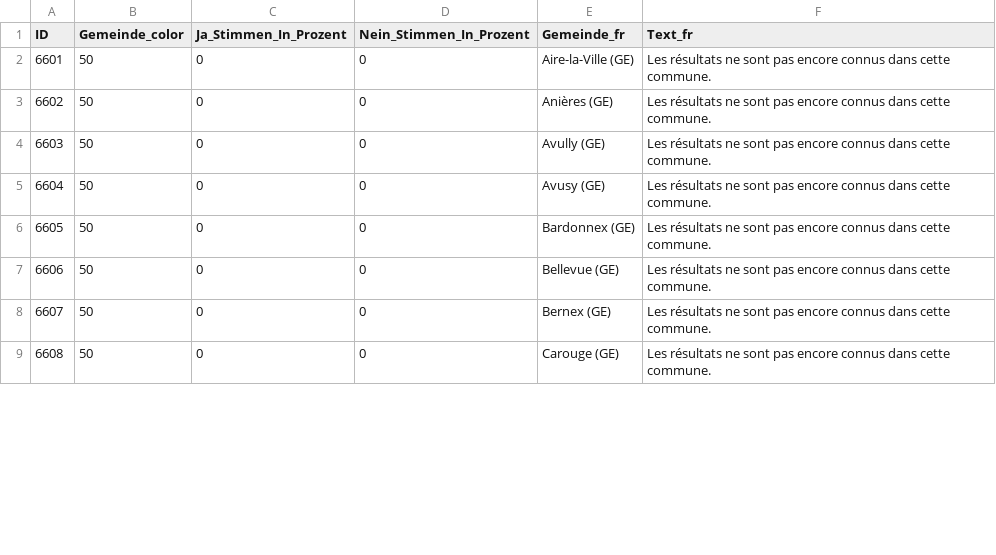
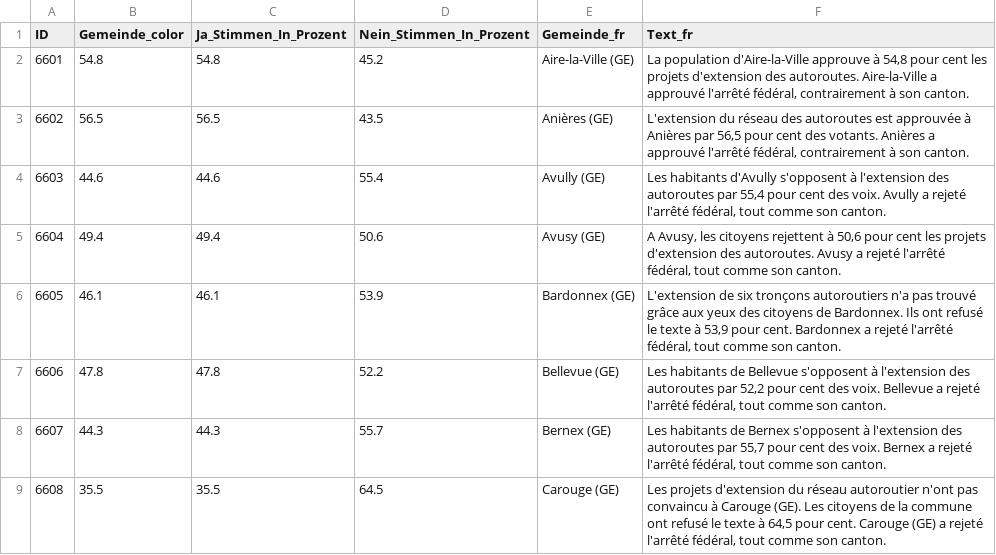
Before and after one commit to awp-finanznachrichten/lena_november2024, a CSV file: Output_Cantons/GE_CH_Nationalstrassen_dw_fr.csv, drawn as a sheet; only a part is shown; the diff covers the shown part only.

```diff
--- a/Output_Cantons/GE_CH_Nationalstrassen_dw_fr.csv
+++ b/Output_Cantons/GE_CH_Nationalstrassen_dw_fr.csv
@@ -1,9 +1,9 @@
 "ID","Gemeinde_color","Ja_Stimmen_In_Prozent","Nein_Stimmen_In_Prozent","Gemeinde_fr","Text_fr"
-6601,50,0,0,"Aire-la-Ville (GE)","Les résultats ne sont pas encore connus dans cette commune."
-6602,50,0,0,"Anières (GE)","Les résultats ne sont pas encore connus dans cette commune."
-6603,50,0,0,"Avully (GE)","Les résultats ne sont pas encore connus dans cette commune."
-6604,50,0,0,"Avusy (GE)","Les résultats ne sont pas encore connus dans cette commune."
-6605,50,0,0,"Bardonnex (GE)","Les résultats ne sont pas encore connus dans cette commune."
-6606,50,0,0,"Bellevue (GE)","Les résultats ne sont pas encore connus dans cette commune."
-6607,50,0,0,"Bernex (GE)","Les résultats ne sont pas encore connus dans cette commune."
-6608,50,0,0,"Carouge (GE)","Les résultats ne sont pas encore connus dans cette commune."
+6601,54.8,54.8,45.2,"Aire-la-Ville (GE)","La population d'Aire-la-Ville approuve à 54,8 pour cent les projets d'extension des autoroutes. Aire-la-Ville a approuvé l'arrêté fédéral, contrairement à son canton."
+6602,56.5,56.5,43.5,"Anières (GE)","L'extension du réseau des autoroutes est approuvée à Anières par 56,5 pour cent des votants. Anières a approuvé l'arrêté fédéral, contrairement à son canton."
+6603,44.6,44.6,55.4,"Avully (GE)","Les habitants d'Avully s'opposent à l'extension des autoroutes par 55,4 pour cent des voix. Avully a rejeté l'arrêté fédéral, tout comme son canton."
+6604,49.4,49.4,50.6,"Avusy (GE)","A Avusy, les citoyens rejettent à 50,6 pour cent les projets d'extension des autoroutes. Avusy a rejeté l'arrêté fédéral, tout comme son canton."
+6605,46.1,46.1,53.9,"Bardonnex (GE)","L'extension de six tronçons autoroutiers n'a pas trouvé grâce aux yeux des citoyens de Bardonnex. Ils ont refusé le texte à 53,9 pour cent. Bardonnex a rejeté l'arrêté fédéral, tout comme son canton."
+6606,47.8,47.8,52.2,"Bellevue (GE)","Les habitants de Bellevue s'opposent à l'extension des autoroutes par 52,2 pour cent des voix. Bellevue a rejeté l'arrêté fédéral, tout comme son canton."
+6607,44.3,44.3,55.7,"Bernex (GE)","Les habitants de Bernex s'opposent à l'extension des autoroutes par 55,7 pour cent des voix. Bernex a rejeté l'arrêté fédéral, tout comme son canton."
+6608,35.5,35.5,64.5,"Carouge (GE)","Les projets d'extension du réseau autoroutier n'ont pas convaincu à Carouge (GE). Les citoyens de la commune ont refusé le texte à 64,5 pour cent. Carouge (GE) a rejeté l'arrêté fédéral, tout comme son canton."
```
Also changed, not shown: 148 edited cells elsewhere in this file, Output_Switzerland/CH_Gesundheitsleistungen_all_data.csv, Output_Switzerland/CH_Mietrecht_Kuendigung_all_data.csv, 26 other files.
